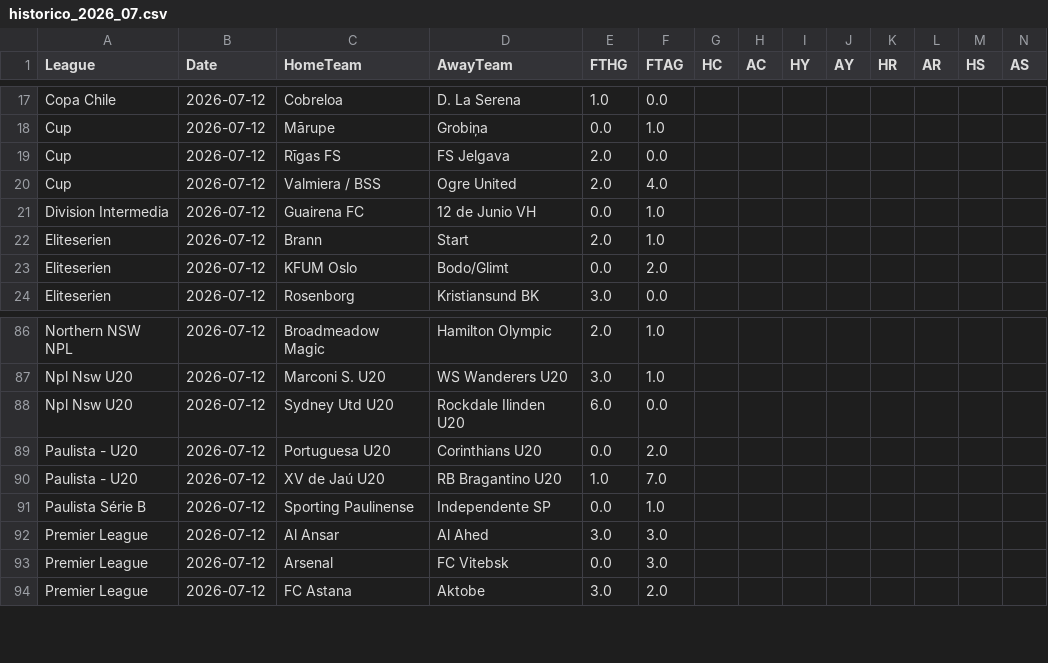
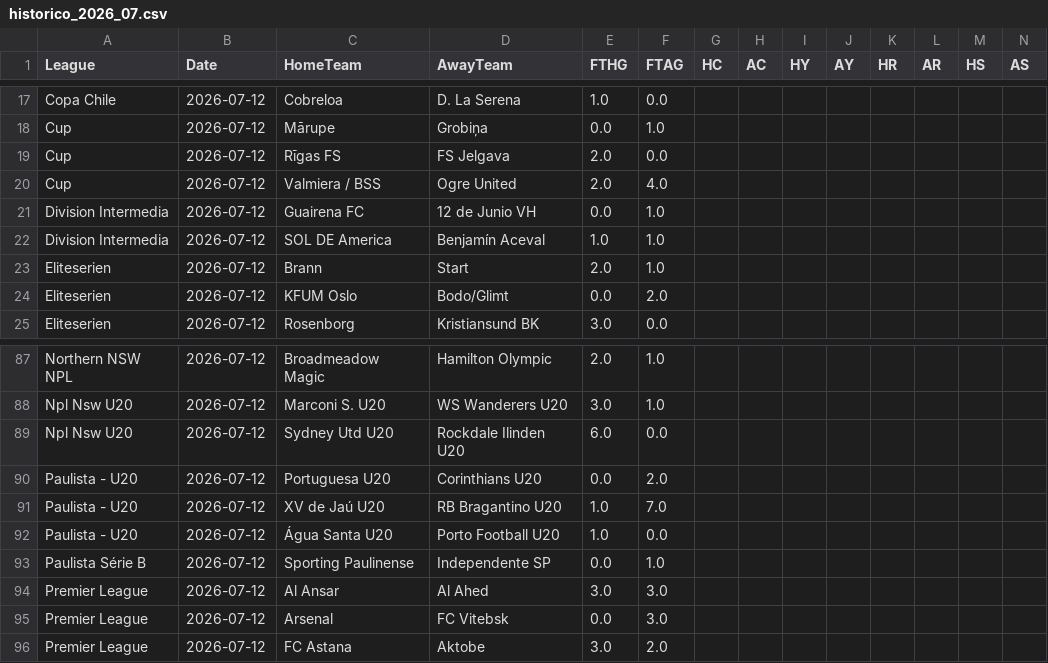
Before and after one commit to MatiasEspildora/pulpo-paul-bot, a CSV file: historico_mensual/football/historico_2026_07.csv, drawn as a sheet; only a part is shown, gaps mark what is left out.

```diff
--- a/historico_mensual/football/historico_2026_07.csv
+++ b/historico_mensual/football/historico_2026_07.csv
@@ -21,2 +21,3 @@ Cup,2026-07-12,Valmiera / BSS,Ogre United,2.0,4.0,,,,,,,,
 Division Intermedia,2026-07-12,Guairena FC,12 de Junio VH,0.0,1.0,,,,,,,,
+Division Intermedia,2026-07-12,SOL DE America,Benjamín Aceval,1.0,1.0,,,,,,,,
 Eliteserien,2026-07-12,Brann,Start,2.0,1.0,,,,,,,,
@@ -90,2 +91,3 @@ Paulista - U20,2026-07-12,Portuguesa U20,Corinthians U20,0.0,2.0,,,,,,,,
 Paulista - U20,2026-07-12,XV de Jaú U20,RB Bragantino U20,1.0,7.0,,,,,,,,
+Paulista - U20,2026-07-12,Água Santa U20,Porto Football U20,1.0,0.0,,,,,,,,
 Paulista Série B,2026-07-12,Sporting Paulinense,Independente SP,0.0,1.0,,,,,,,,
```
Also changed, not shown: historico_mensual/basketball/historico_2026_07.csv, 3 other files.
